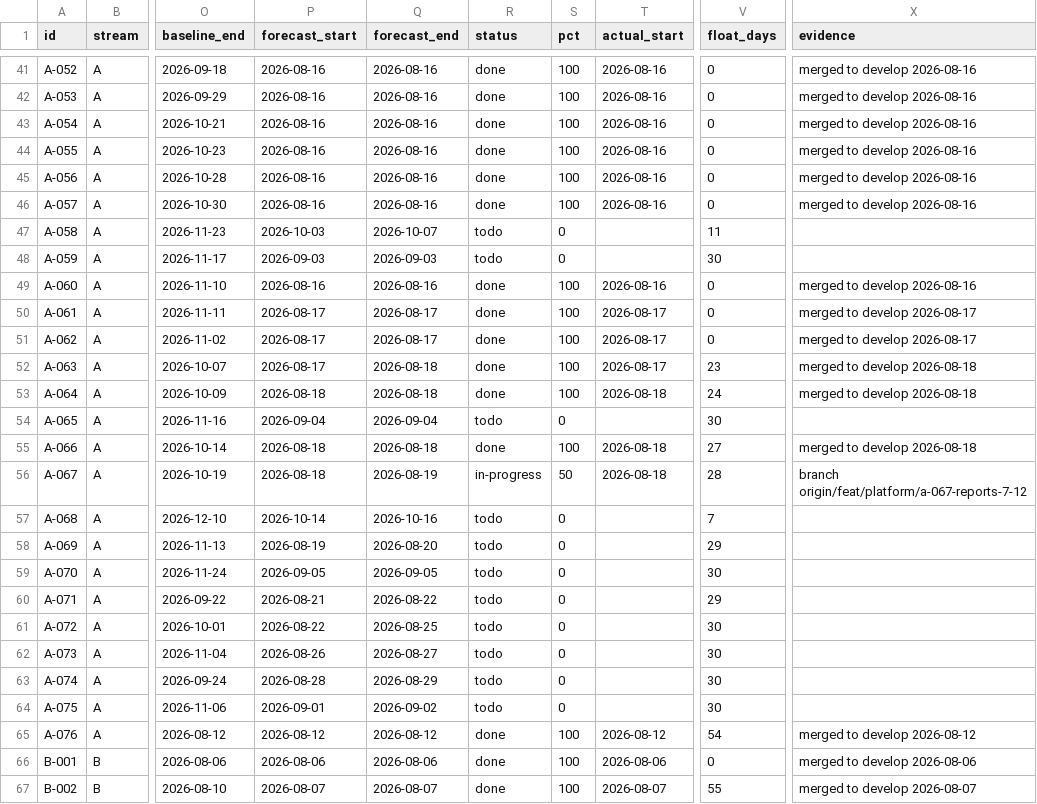
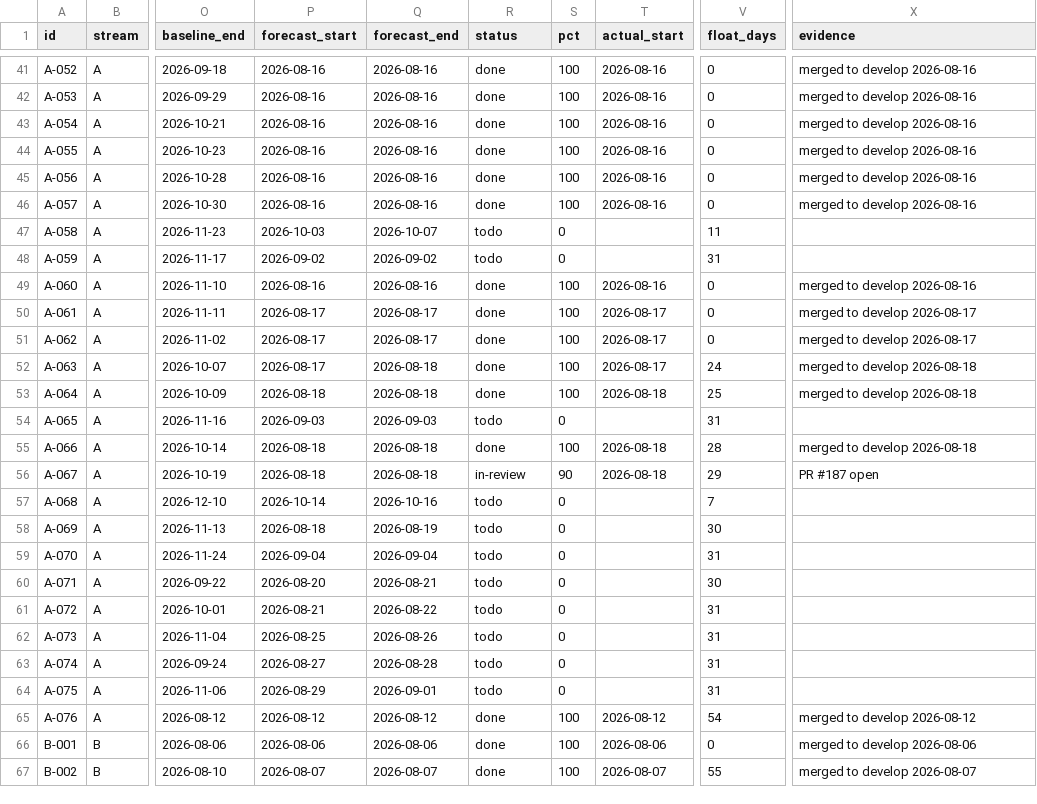
Before and after one commit to debashisedunext/EduTrack, a CSV file: docs/plan/tasks.csv, drawn as a sheet; only a part is shown, gaps mark what is left out; the diff covers the shown part only; the diff names each change by its address in the sheet, - before the commit and + after, or states it on an @@ line.

Commit message:
chore(plan): schedule refresh after push
Regenerated by plan-tracker. Status derived from git.

```diff
--- a/docs/plan/tasks.csv
+++ b/docs/plan/tasks.csv
-P48 (forecast_start): 2026-09-03
+P48 (forecast_start): 2026-09-02
-Q48 (forecast_end): 2026-09-03
+Q48 (forecast_end): 2026-09-02
-V48 (float_days): 30
+V48 (float_days): 31
-V52 (float_days): 23
+V52 (float_days): 24
-V53 (float_days): 24
+V53 (float_days): 25
-P54 (forecast_start): 2026-09-04
+P54 (forecast_start): 2026-09-03
-Q54 (forecast_end): 2026-09-04
+Q54 (forecast_end): 2026-09-03
-V54 (float_days): 30
+V54 (float_days): 31
-V55 (float_days): 27
+V55 (float_days): 28
-Q56 (forecast_end): 2026-08-19
+Q56 (forecast_end): 2026-08-18
-R56 (status): in-progress
+R56 (status): in-review
-S56 (pct): 50
+S56 (pct): 90
-V56 (float_days): 28
+V56 (float_days): 29
-X56 (evidence): branch origin/feat/platform/a-067-reports-7-12
+X56 (evidence): PR #187 open
-P58 (forecast_start): 2026-08-19
+P58 (forecast_start): 2026-08-18
-Q58 (forecast_end): 2026-08-20
+Q58 (forecast_end): 2026-08-19
-V58 (float_days): 29
+V58 (float_days): 30
-P59 (forecast_start): 2026-09-05
+P59 (forecast_start): 2026-09-04
-Q59 (forecast_end): 2026-09-05
+Q59 (forecast_end): 2026-09-04
-V59 (float_days): 30
+V59 (float_days): 31
-P60 (forecast_start): 2026-08-21
+P60 (forecast_start): 2026-08-20
-Q60 (forecast_end): 2026-08-22
+Q60 (forecast_end): 2026-08-21
-V60 (float_days): 29
+V60 (float_days): 30
-P61 (forecast_start): 2026-08-22
+P61 (forecast_start): 2026-08-21
-Q61 (forecast_end): 2026-08-25
+Q61 (forecast_end): 2026-08-22
-V61:V64 (float_days): 30
+V61:V64 (float_days): 31
-P62 (forecast_start): 2026-08-26
+P62 (forecast_start): 2026-08-25
-Q62 (forecast_end): 2026-08-27
+Q62 (forecast_end): 2026-08-26
-P63 (forecast_start): 2026-08-28
+P63 (forecast_start): 2026-08-27
-Q63 (forecast_end): 2026-08-29
+Q63 (forecast_end): 2026-08-28
-P64 (forecast_start): 2026-09-01
+P64 (forecast_start): 2026-08-29
-Q64 (forecast_end): 2026-09-02
+Q64 (forecast_end): 2026-09-01
```
Also changed, not shown: 26 edited cells elsewhere in this file, 3 other files.
